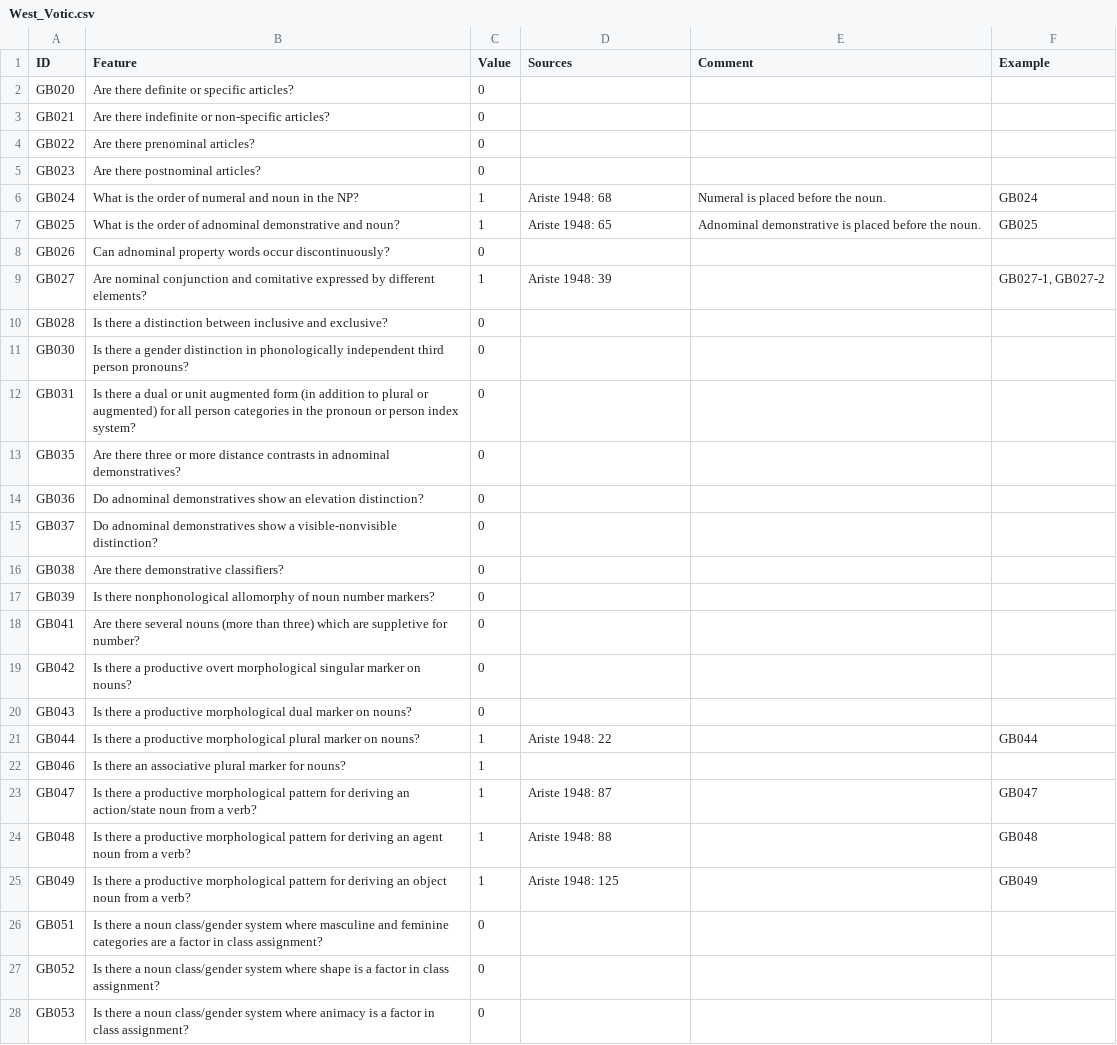
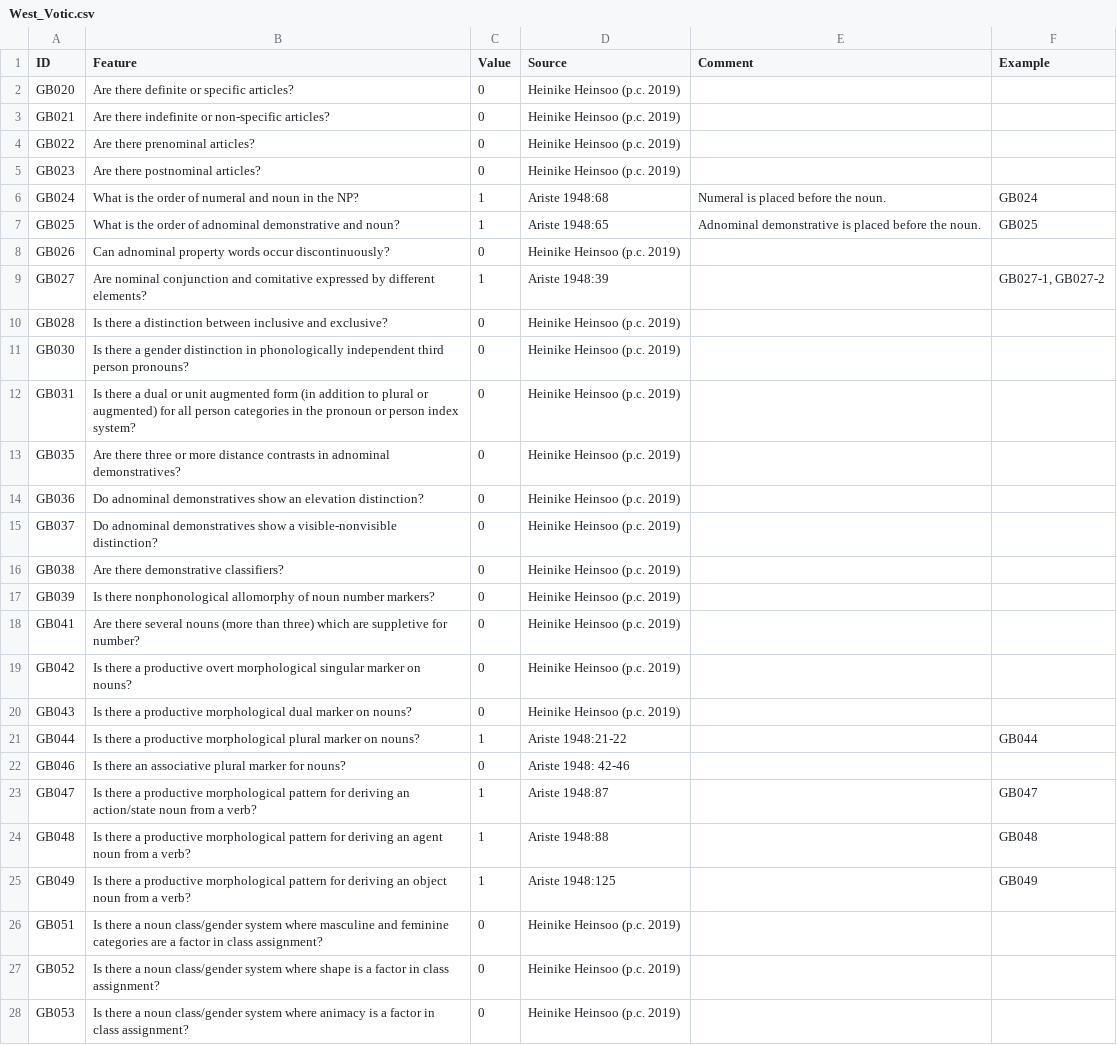
Before and after one commit to cldf-datasets/uratyp, a CSV file: raw/GB/language-tables/West_Votic.csv, drawn as a sheet; only a part is shown; the diff covers the shown part only.

Commit message:
Updating tables

```diff
--- a/raw/GB/language-tables/West_Votic.csv
+++ b/raw/GB/language-tables/West_Votic.csv
@@ -1,28 +1,28 @@
-ID,Feature,Value,Sources,Comment,Example
-GB020,Are there definite or specific articles?,0,,,
-GB021,Are there indefinite or non-specific articles?,0,,,
-GB022,Are there prenominal articles?,0,,,
-GB023,Are there postnominal articles?,0,,,
-GB024,What is the order of numeral and noun in the NP?,1,Ariste 1948: 68,Numeral is placed before the noun.,GB024
-GB025,What is the order of adnominal demonstrative and noun?,1,Ariste 1948: 65,Adnominal demonstrative is placed before the noun.,GB025
-GB026,Can adnominal property words occur discontinuously?,0,,,
-GB027,Are nominal conjunction and comitative expressed by different elements?,1,Ariste 1948: 39,,"GB027-1, GB027-2"
-GB028,Is there a distinction between inclusive and exclusive?,0,,,
-GB030,Is there a gender distinction in phonologically independent third person pronouns?,0,,,
-GB031,Is there a dual or unit augmented form (in addition to plural or augmented) for all person categories in the pronoun or person index system?,0,,,
-GB035,Are there three or more distance contrasts in adnominal demonstratives?,0,,,
-GB036,Do adnominal demonstratives show an elevation distinction?,0,,,
-GB037,Do adnominal demonstratives show a visible-nonvisible distinction?,0,,,
-GB038,Are there demonstrative classifiers?,0,,,
-GB039,Is there nonphonological allomorphy of noun number markers?,0,,,
-GB041,Are there several nouns (more than three) which are suppletive for number?,0,,,
-GB042,Is there a productive overt morphological singular marker on nouns?,0,,,
-GB043,Is there a productive morphological dual marker on nouns?,0,,,
-GB044,Is there a productive morphological plural marker on nouns?,1,Ariste 1948: 22,,GB044
-GB046,Is there an associative plural marker for nouns?,1,,,
-GB047,Is there a productive morphological pattern for deriving an action/state noun from a verb?,1,Ariste 1948: 87,,GB047
-GB048,Is there a productive morphological pattern for deriving an agent noun from a verb?,1,Ariste 1948: 88,,GB048
-GB049,Is there a productive morphological pattern for deriving an object noun from a verb?,1,Ariste 1948: 125,,GB049
-GB051,Is there a noun class/gender system where masculine and feminine categories are a factor in class assignment?,0,,,
-GB052,Is there a noun class/gender system where shape is a factor in class assignment?,0,,,
-GB053,Is there a noun class/gender system where animacy is a factor in class assignment?,0,,,
+ID,Feature,Value,Source,Comment,Example
+GB020,Are there definite or specific articles?,0,Heinike Heinsoo (p.c. 2019),,
+GB021,Are there indefinite or non-specific articles?,0,Heinike Heinsoo (p.c. 2019),,
+GB022,Are there prenominal articles?,0,Heinike Heinsoo (p.c. 2019),,
+GB023,Are there postnominal articles?,0,Heinike Heinsoo (p.c. 2019),,
+GB024,What is the order of numeral and noun in the NP?,1,Ariste 1948:68,Numeral is placed before the noun.,GB024
+GB025,What is the order of adnominal demonstrative and noun?,1,Ariste 1948:65,Adnominal demonstrative is placed before the noun.,GB025
+GB026,Can adnominal property words occur discontinuously?,0,Heinike Heinsoo (p.c. 2019),,
+GB027,Are nominal conjunction and comitative expressed by different elements?,1,Ariste 1948:39,,"GB027-1, GB027-2"
+GB028,Is there a distinction between inclusive and exclusive?,0,Heinike Heinsoo (p.c. 2019),,
+GB030,Is there a gender distinction in phonologically independent third person pronouns?,0,Heinike Heinsoo (p.c. 2019),,
+GB031,Is there a dual or unit augmented form (in addition to plural or augmented) for all person categories in the pronoun or person index system?,0,Heinike Heinsoo (p.c. 2019),,
+GB035,Are there three or more distance contrasts in adnominal demonstratives?,0,Heinike Heinsoo (p.c. 2019),,
+GB036,Do adnominal demonstratives show an elevation distinction?,0,Heinike Heinsoo (p.c. 2019),,
+GB037,Do adnominal demonstratives show a visible-nonvisible distinction?,0,Heinike Heinsoo (p.c. 2019),,
+GB038,Are there demonstrative classifiers?,0,Heinike Heinsoo (p.c. 2019),,
+GB039,Is there nonphonological allomorphy of noun number markers?,0,Heinike Heinsoo (p.c. 2019),,
+GB041,Are there several nouns (more than three) which are suppletive for number?,0,Heinike Heinsoo (p.c. 2019),,
+GB042,Is there a productive overt morphological singular marker on nouns?,0,Heinike Heinsoo (p.c. 2019),,
+GB043,Is there a productive morphological dual marker on nouns?,0,Heinike Heinsoo (p.c. 2019),,
+GB044,Is there a productive morphological plural marker on nouns?,1,Ariste 1948:21-22,,GB044
+GB046,Is there an associative plural marker for nouns?,0,Ariste 1948: 42-46,,
+GB047,Is there a productive morphological pattern for deriving an action/state noun from a verb?,1,Ariste 1948:87,,GB047
+GB048,Is there a productive morphological pattern for deriving an agent noun from a verb?,1,Ariste 1948:88,,GB048
+GB049,Is there a productive morphological pattern for deriving an object noun from a verb?,1,Ariste 1948:125,,GB049
+GB051,Is there a noun class/gender system where masculine and feminine categories are a factor in class assignment?,0,Heinike Heinsoo (p.c. 2019),,
+GB052,Is there a noun class/gender system where shape is a factor in class assignment?,0,Heinike Heinsoo (p.c. 2019),,
+GB053,Is there a noun class/gender system where animacy is a factor in class assignment?,0,Heinike Heinsoo (p.c. 2019),,
```
Also changed, not shown: 166 edited cells elsewhere in this file, raw/GB/language-tables/Courland_Livonian.csv, raw/GB/language-tables/Estonian.csv, 10 other files.
